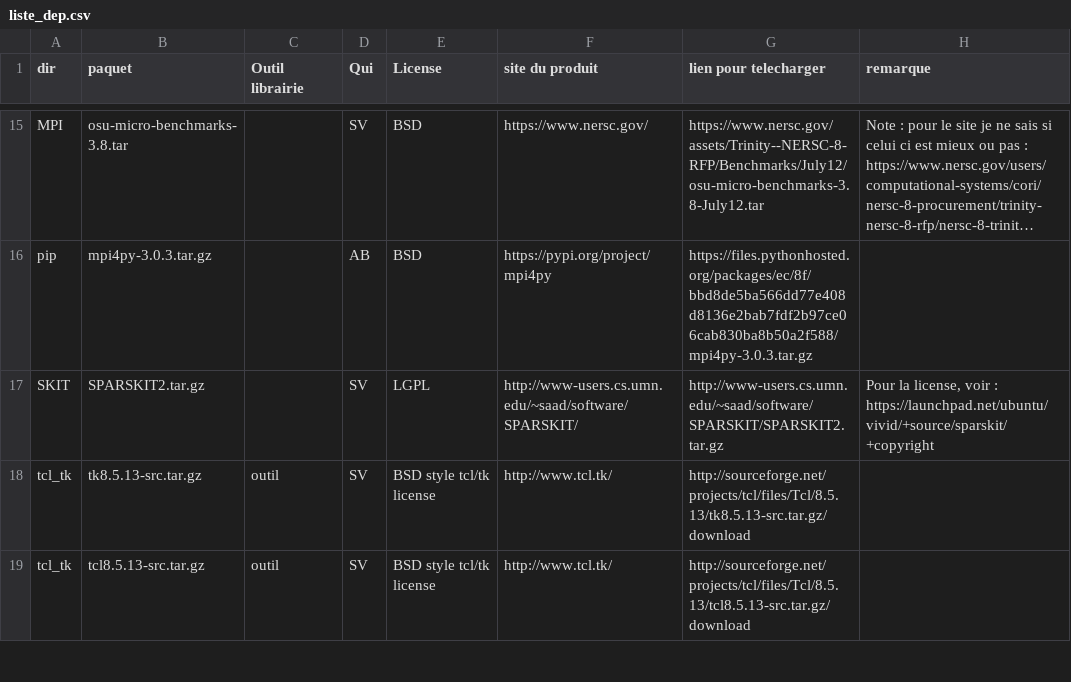
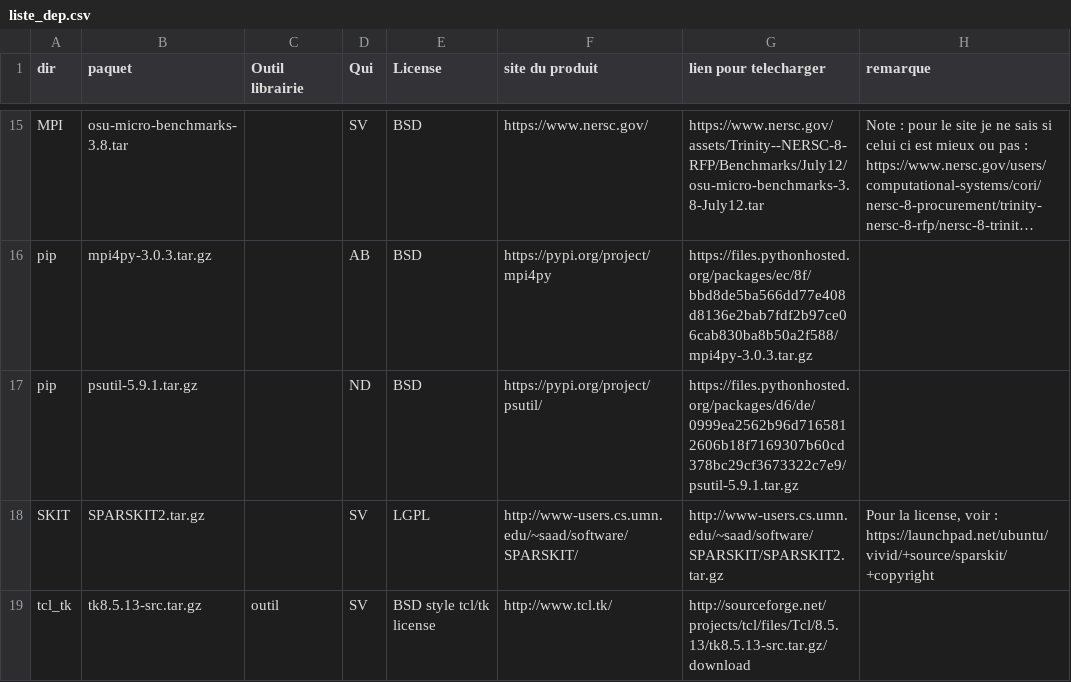
Before and after one commit to cea-trust-platform/trust-code, a CSV file: bin/gestion_externalpackages/liste_dep.csv, drawn as a sheet; only a part is shown, gaps mark what is left out; the shorter side is filled out with more unchanged rows; long unchanged cells end in …; the diff names each change by its address in the sheet, - before the commit and + after, or states it on an @@ line.

Commit message:
Install psutil package if jupyter enabled

```diff
--- a/bin/gestion_externalpackages/liste_dep.csv
+++ b/bin/gestion_externalpackages/liste_dep.csv
+row 17: pip | psutil-5.9.1.tar.gz |  | ND | BSD | https://pypi.org/project/psutil/ | https://files.pythonhosted.org/packages/d6/de/0999ea2562b96d7165812606b18f7169307b60cd378bc29cf3673322c7e9/psutil-5.9.1.tar.gz
```
Also changed, not shown: 2 other files.
